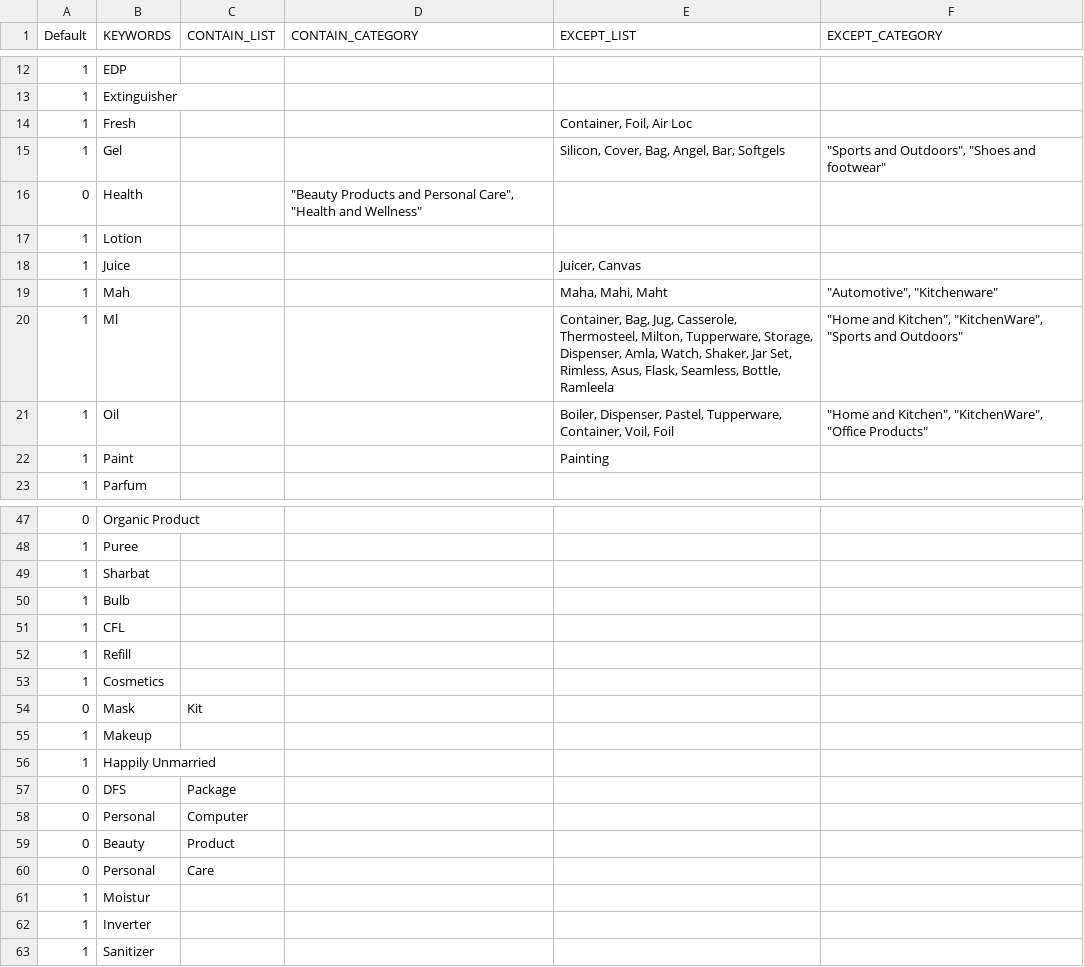
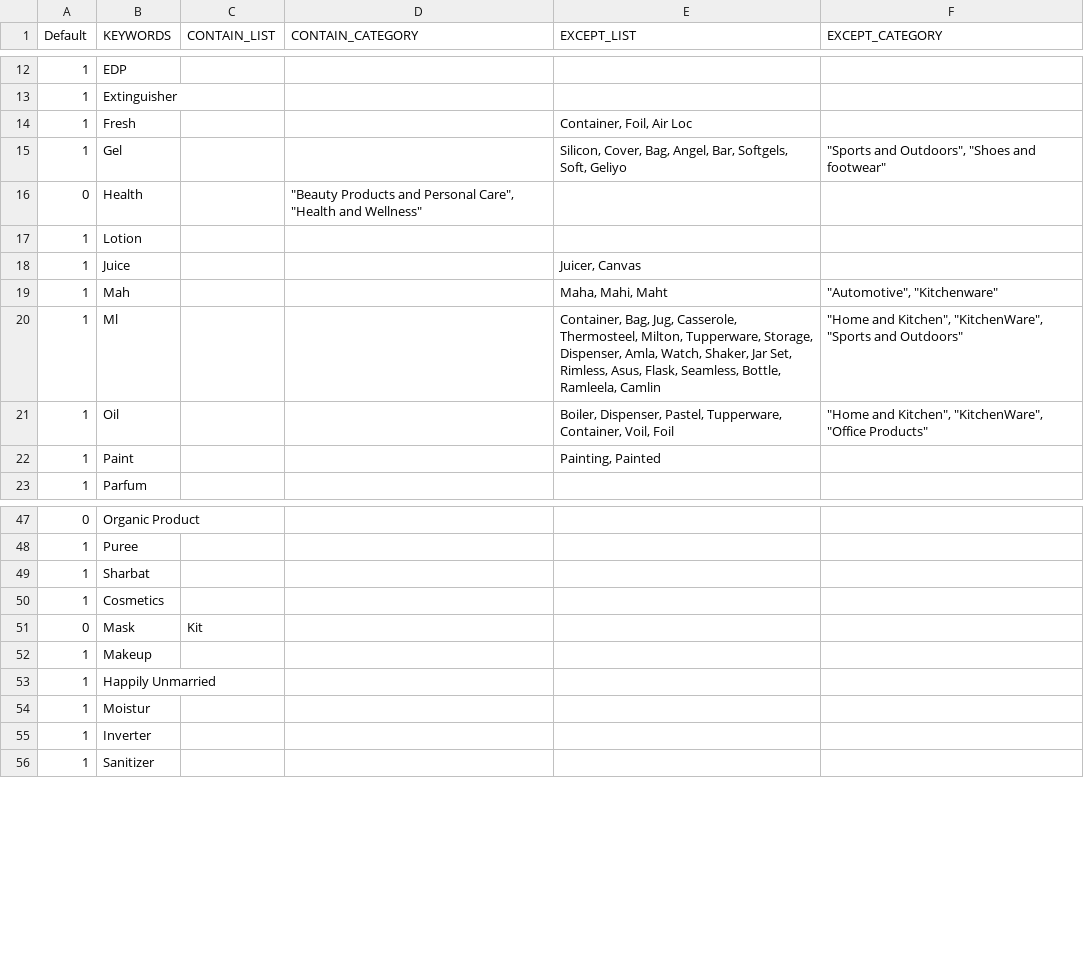
Before and after one commit to mohitt008/dg_score, a CSV file: DG_keywords.csv, drawn as a sheet; only a part is shown, gaps mark what is left out; the diff covers the shown part only.

```diff
--- a/DG_keywords.csv
+++ b/DG_keywords.csv
@@ -14,3 +14,3 @@ Default,KEYWORDS,CONTAIN_LIST,CONTAIN_CATEGORY,EXCEPT_LIST,EXCEPT_CATEGORY
 1,Fresh,,,"Container, Foil, Air Loc",
-1,Gel,,,"Silicon, Cover, Bag, Angel, Bar, Softgels","""Sports and Outdoors"", ""Shoes and footwear"""
+1,Gel,,,"Silicon, Cover, Bag, Angel, Bar, Softgels, Soft, Geliyo","""Sports and Outdoors"", ""Shoes and footwear"""
 0,Health,,"""Beauty Products and Personal Care"", ""Health and Wellness""",,
@@ -19,5 +19,5 @@ Default,KEYWORDS,CONTAIN_LIST,CONTAIN_CATEGORY,EXCEPT_LIST,EXCEPT_CATEGORY
 1,Mah,,,"Maha, Mahi, Maht","""Automotive"", ""Kitchenware"""
-1,Ml,,,"Container, Bag, Jug, Casserole, Thermosteel, Milton, Tupperware, Storage, Dispenser, Amla, Watch, Shaker, Jar Set, Rimless, Asus, Flask, Seamless, Bottle, Ramleela","""Home and Kitchen"", ""KitchenWare"", ""Sports and Outdoors"""
+1,Ml,,,"Container, Bag, Jug, Casserole, Thermosteel, Milton, Tupperware, Storage, Dispenser, Amla, Watch, Shaker, Jar Set, Rimless, Asus, Flask, Seamless, Bottle, Ramleela, Camlin","""Home and Kitchen"", ""KitchenWare"", ""Sports and Outdoors"""
 1,Oil,,,"Boiler, Dispenser, Pastel, Tupperware, Container, Voil, Foil","""Home and Kitchen"", ""KitchenWare"", ""Office Products"""
-1,Paint,,,Painting,
+1,Paint,,,"Painting, Painted",
 1,Parfum,,,,
@@ -49,5 +49,2 @@ Default,KEYWORDS,CONTAIN_LIST,CONTAIN_CATEGORY,EXCEPT_LIST,EXCEPT_CATEGORY
 1,Sharbat,,,,
-1,Bulb,,,,
-1,CFL,,,,
-1,Refill,,,,
 1,Cosmetics,,,,
@@ -56,6 +53,2 @@ Default,KEYWORDS,CONTAIN_LIST,CONTAIN_CATEGORY,EXCEPT_LIST,EXCEPT_CATEGORY
 1,Happily Unmarried,,,,
-0,DFS,Package,,,
-0,Personal,Computer,,,
-0,Beauty,Product,,,
-0,Personal,Care,,,
 1,Moistur,,,,
```
Also changed, not shown: 14 removed rows and 1 edited cell elsewhere in this file.
